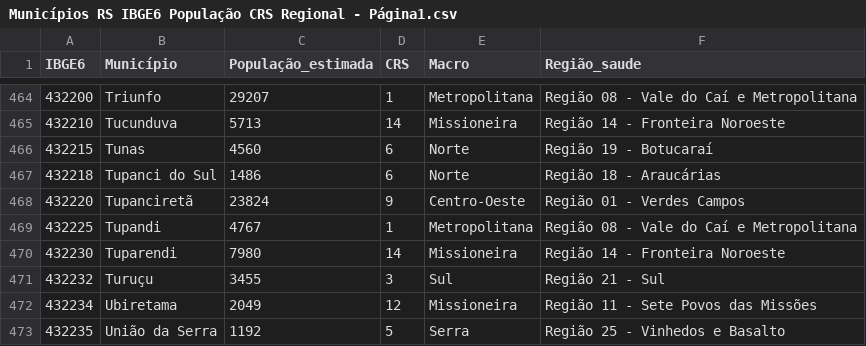
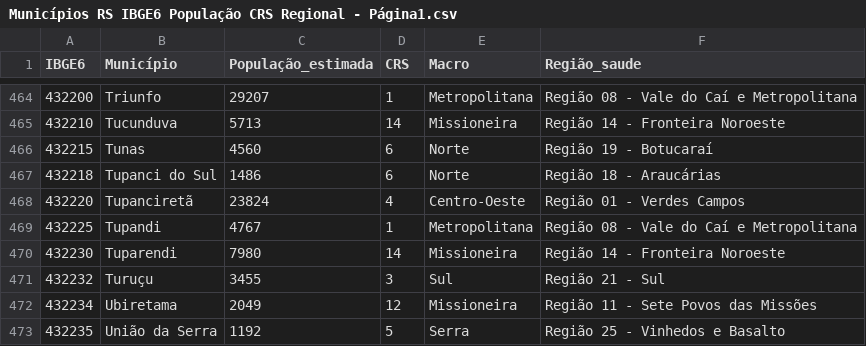
Before and after one commit to andrejarenkow/csv, a CSV file: Municípios RS IBGE6 População CRS Regional - Página1.csv, drawn as a sheet; only a part is shown, gaps mark what is left out.

Commit message:
Update Municípios RS IBGE6 População CRS Regional - Página1.csv

```diff
--- a/Municípios RS IBGE6 População CRS Regional - Página1.csv
+++ b/Municípios RS IBGE6 População CRS Regional - Página1.csv
@@ -467,3 +467,3 @@ IBGE6,Município,População_estimada,CRS,Macro,Região_saude
 432218,Tupanci do Sul,1486,6,Norte,Região 18 - Araucárias
-432220,Tupanciretã,23824,9,Centro-Oeste,Região 01 - Verdes Campos
+432220,Tupanciretã,23824,4,Centro-Oeste,Região 01 - Verdes Campos
 432225,Tupandi,4767,1,Metropolitana,Região 08 - Vale do Caí e Metropolitana
```
